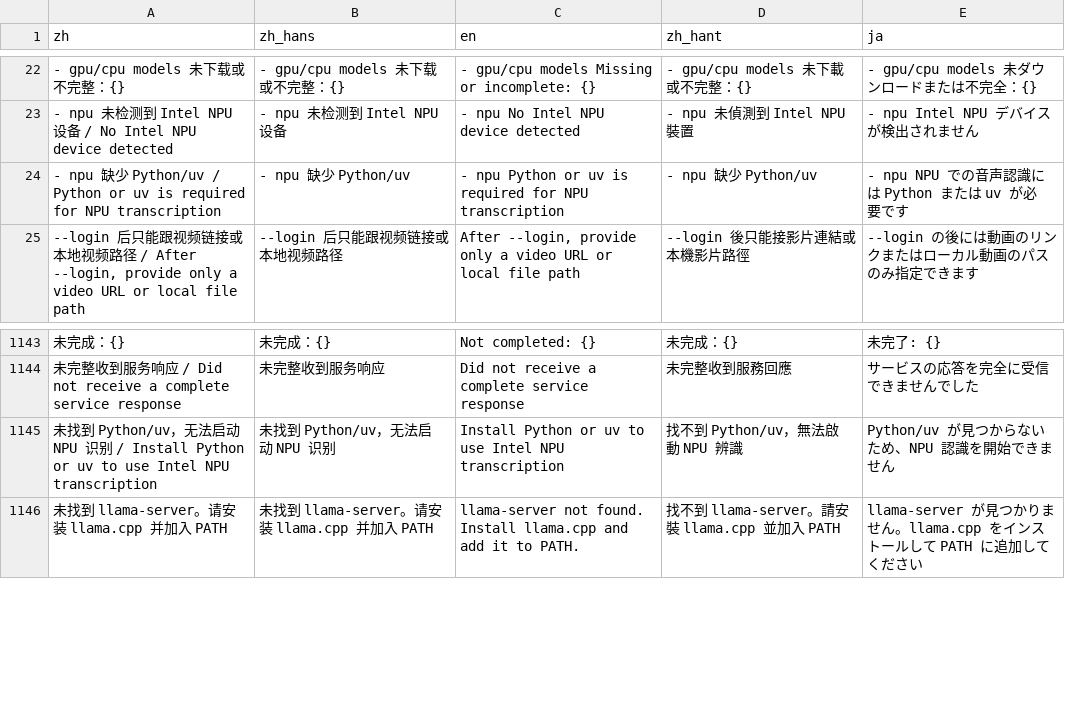
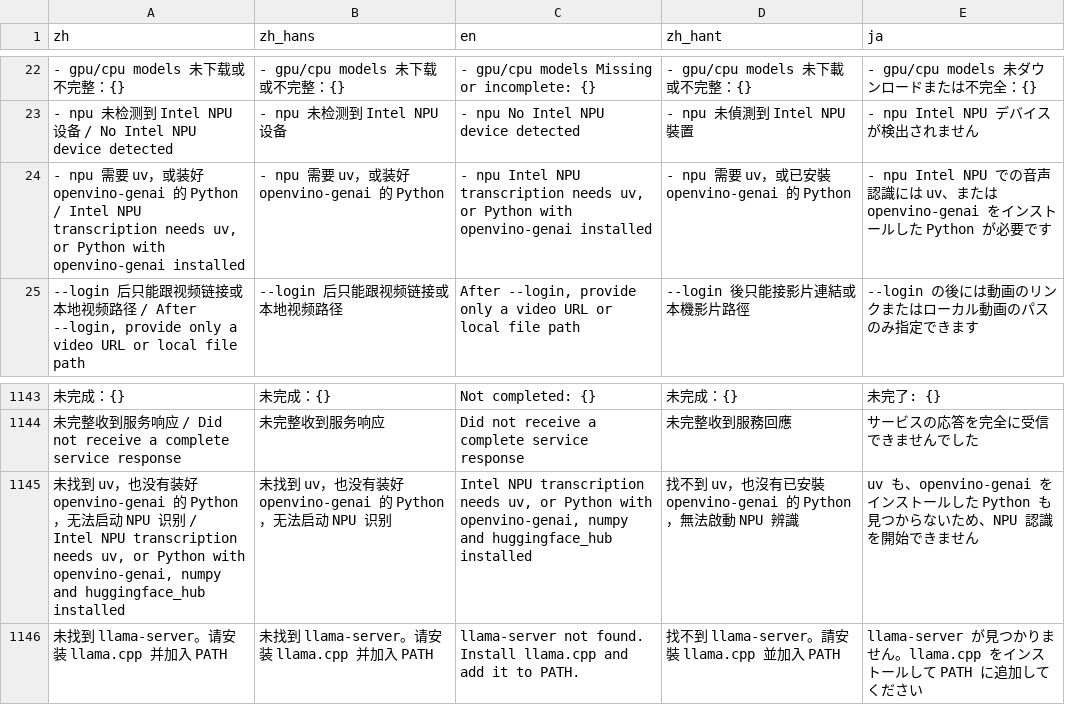
Before and after one commit to mizorewww/course2md, a TSV file: i18n/catalog.tsv, drawn as a sheet; only a part is shown, gaps mark what is left out; removed rows and columns are numbered as before the commit, all else as after; the diff names each change by its address in the sheet, - before the commit and + after, or states it on an @@ line.

```diff
--- a/i18n/catalog.tsv
+++ b/i18n/catalog.tsv
-row 24: - npu 缺少 Python/uv / Python or uv is required for NPU transcription | - npu 缺少 Python/uv | - npu Python or uv is required for NPU transcription | - npu 缺少 Python/uv | - npu NPU での音声認識には Python または uv が必要です
+row 24: - npu 需要 uv，或装好 openvino-genai 的 Python / Intel NPU transcription needs uv, or Python with openvino-genai installed | - npu 需要 uv，或装好 openvino-genai 的 Python | - npu Intel NPU transcription needs uv, or Python with openvino-genai installed | - npu 需要 uv，或已安裝 openvino-genai 的 Python | - npu Intel NPU での音声認識には uv、または openvino-genai をインストールした Python が必要です
-row 1145: 未找到 Python/uv，无法启动 NPU 识别 / Install Python or uv to use Intel NPU transcription | 未找到 Python/uv，无法启动 NPU 识别 | Install Python or uv to use Intel NPU transcription | 找不到 Python/uv，無法啟動 NPU 辨識 | Python/uv が見つからないため、NPU 認識を開始できません
+row 1145: 未找到 uv，也没有装好 openvino-genai 的 Python，无法启动 NPU 识别 / Intel NPU transcription needs uv, or Python with openvino-genai, numpy and huggingface_hub installed | 未找到 uv，也没有装好 openvino-genai 的 Python，无法启动 NPU 识别 | Intel NPU transcription needs uv, or Python with openvino-genai, numpy and huggingface_hub installed | 找不到 uv，也沒有已安裝 openvino-genai 的 Python，無法啟動 NPU 辨識 | uv も、openvino-genai をインストールした Python も見つからないため、NPU 認識を開始できません
```
Also changed, not shown: 12 other files.
